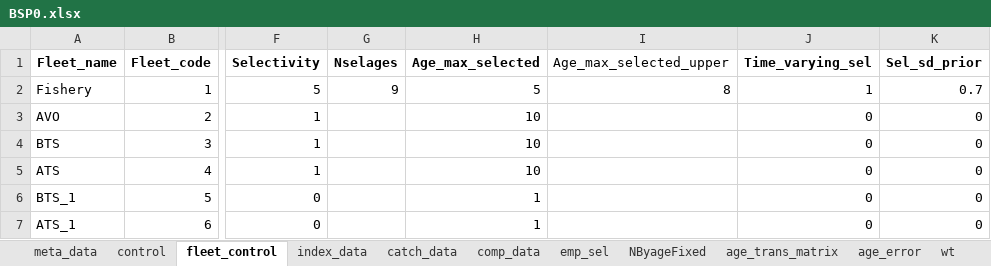
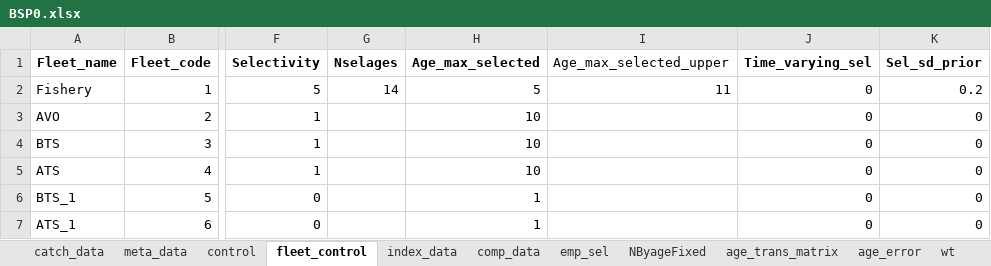
Before and after one commit to noaa-afsc/EBS_pollock, an Excel workbook: runs/ceattle/BSP0.xlsx, sheet fleet_control, drawn as a sheet; only a part is shown, gaps mark what is left out; values as stored, in another font and other column widths than the file's, no borders; the diff names each change by its address in the sheet, - before the commit and + after, or states it on an @@ line.

```diff
--- a/runs/ceattle/BSP0.xlsx (sheet fleet_control)
+++ b/runs/ceattle/BSP0.xlsx (sheet fleet_control)
@@ sheet tab order changed: catch_data | meta_data | control | fleet_control | index_data | comp_data | emp_sel | NByageFixed | age_trans_matrix | age_error | wt @@
-G2 (Nselages): 9
+G2 (Nselages): 14
-I2 (Age_max_selected_upper): 8
+I2 (Age_max_selected_upper): 11
-J2 (Time_varying_sel): 1
+J2 (Time_varying_sel): 0
-K2 (Sel_sd_prior): 0.7
+K2 (Sel_sd_prior): 0.2
```
Also changed, not shown: 15 other files.
